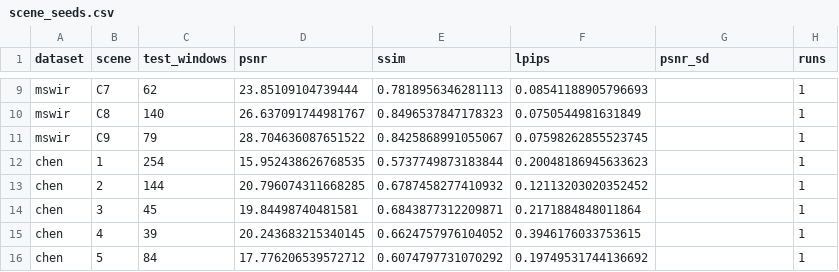
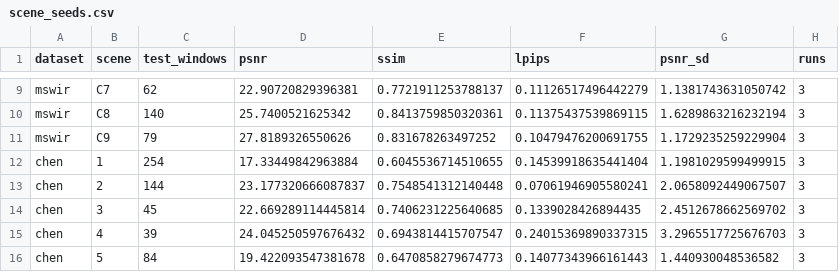
Before and after one commit to Du-x25/datasets_article, a CSV file: figures/source_data/bench_20261124/scene_seeds.csv, drawn as a sheet; only a part is shown, gaps mark what is left out; the diff covers the shown part only; the diff names each change by its address in the sheet, - before the commit and + after, or states it on an @@ line.

```diff
--- a/figures/source_data/bench_20261124/scene_seeds.csv
+++ b/figures/source_data/bench_20261124/scene_seeds.csv
-D9 (psnr): 23.85109104739444
+D9 (psnr): 22.90720829396381
-E9 (ssim): 0.7818956346281113
+E9 (ssim): 0.7721911253788137
-F9 (lpips): 0.08541188905796693
+F9 (lpips): 0.11126517496442279
-G9 (psnr_sd): (empty)
+G9 (psnr_sd): 1.1381743631050742
-H9:H16 (runs): 1
+H9:H16 (runs): 3
-D10 (psnr): 26.637091744981767
+D10 (psnr): 25.7400521625342
-E10 (ssim): 0.8496537847178323
+E10 (ssim): 0.8413759850320361
-F10 (lpips): 0.0750544981631849
+F10 (lpips): 0.11375437539869115
-G10 (psnr_sd): (empty)
+G10 (psnr_sd): 1.6289863216232194
-D11 (psnr): 28.704636087651522
+D11 (psnr): 27.8189326550626
-E11 (ssim): 0.8425868991055067
+E11 (ssim): 0.831678263497252
-F11 (lpips): 0.07598262855523745
+F11 (lpips): 0.10479476200691755
-G11 (psnr_sd): (empty)
+G11 (psnr_sd): 1.1729235259229904
-D12 (psnr): 15.952438626768535
+D12 (psnr): 17.33449842963884
-E12 (ssim): 0.5737749873183844
+E12 (ssim): 0.6045536714510655
-F12 (lpips): 0.20048186945633623
+F12 (lpips): 0.14539918635441404
-G12 (psnr_sd): (empty)
+G12 (psnr_sd): 1.1981029599499915
-D13 (psnr): 20.796074311668285
+D13 (psnr): 23.177320666087837
-E13 (ssim): 0.6787458277410932
+E13 (ssim): 0.7548541312140448
-F13 (lpips): 0.12113203020352452
+F13 (lpips): 0.07061946905580241
-G13 (psnr_sd): (empty)
+G13 (psnr_sd): 2.0658092449067507
-D14 (psnr): 19.84498740481581
+D14 (psnr): 22.669289114445814
-E14 (ssim): 0.6843877312209871
+E14 (ssim): 0.7406231225640685
-F14 (lpips): 0.2171884848011864
+F14 (lpips): 0.1339028426894435
-G14 (psnr_sd): (empty)
+G14 (psnr_sd): 2.4512678662569702
-D15 (psnr): 20.243683215340145
+D15 (psnr): 24.045250597676432
-E15 (ssim): 0.6624757976104052
+E15 (ssim): 0.6943814415707547
-F15 (lpips): 0.3946176033753615
+F15 (lpips): 0.24015369890337315
-G15 (psnr_sd): (empty)
+G15 (psnr_sd): 3.2965517725676703
-D16 (psnr): 17.776206539572712
+D16 (psnr): 19.422093547381678
-E16 (ssim): 0.6074797731070292
+E16 (ssim): 0.6470858279674773
-F16 (lpips): 0.19749531744136692
+F16 (lpips): 0.14077343966161443
-G16 (psnr_sd): (empty)
+G16 (psnr_sd): 1.440930048536582
```
Also changed, not shown: 45 edited cells elsewhere in this file, figures/source_data/bench_20261124/budget_curve.csv, figures/source_data/bench_20261124/runs_summary.csv, 24 other files.
